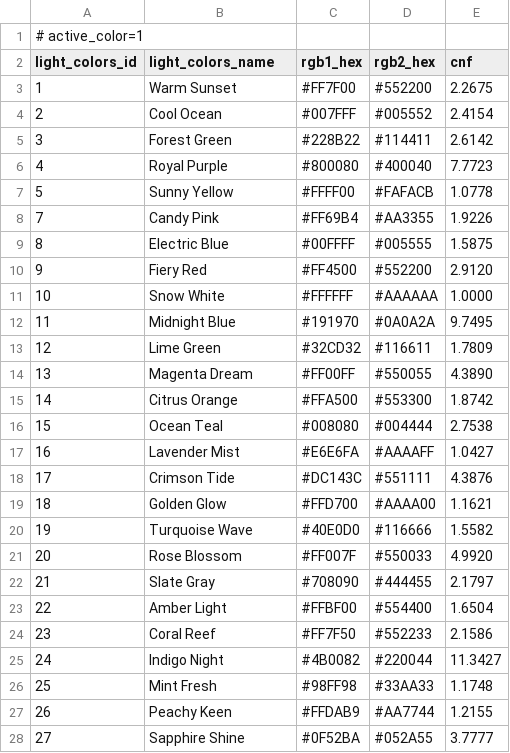
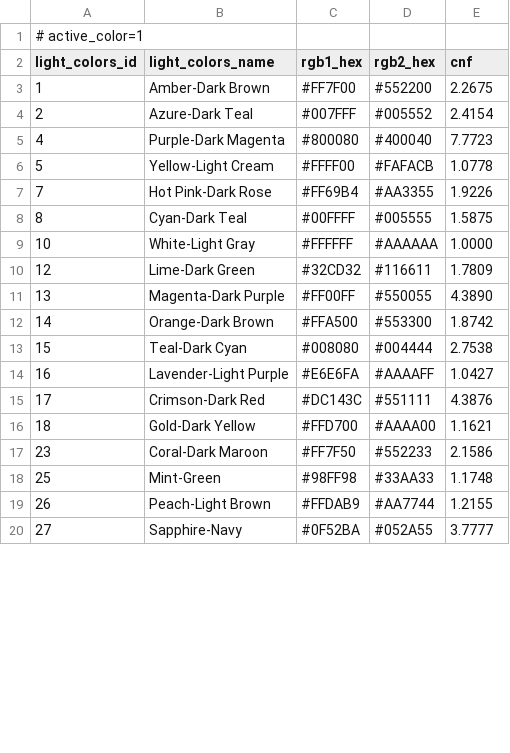
Before and after one commit to drJanW/Kwal27, a CSV file: sdroot/light_colors.csv, drawn as a sheet; only a part is shown; the diff covers the shown part only.

Commit message:
rename light_colors to descriptive color-pair names, change gradient to linear A-B, bump to 260627A

```diff
--- a/sdroot/light_colors.csv
+++ b/sdroot/light_colors.csv
@@ -2,27 +2,19 @@
 light_colors_id;light_colors_name;rgb1_hex;rgb2_hex;cnf
-1;Warm Sunset;#FF7F00;#552200;2.2675
-2;Cool Ocean;#007FFF;#005552;2.4154
-3;Forest Green;#228B22;#114411;2.6142
-4;Royal Purple;#800080;#400040;7.7723
-5;Sunny Yellow;#FFFF00;#FAFACB;1.0778
-7;Candy Pink;#FF69B4;#AA3355;1.9226
-8;Electric Blue;#00FFFF;#005555;1.5875
-9;Fiery Red;#FF4500;#552200;2.9120
-10;Snow White;#FFFFFF;#AAAAAA;1.0000
-11;Midnight Blue;#191970;#0A0A2A;9.7495
-12;Lime Green;#32CD32;#116611;1.7809
-13;Magenta Dream;#FF00FF;#550055;4.3890
-14;Citrus Orange;#FFA500;#553300;1.8742
-15;Ocean Teal;#008080;#004444;2.7538
-16;Lavender Mist;#E6E6FA;#AAAAFF;1.0427
-17;Crimson Tide;#DC143C;#551111;4.3876
-18;Golden Glow;#FFD700;#AAAA00;1.1621
-19;Turquoise Wave;#40E0D0;#116666;1.5582
-20;Rose Blossom;#FF007F;#550033;4.9920
-21;Slate Gray;#708090;#444455;2.1797
-22;Amber Light;#FFBF00;#554400;1.6504
-23;Coral Reef;#FF7F50;#552233;2.1586
-24;Indigo Night;#4B0082;#220044;11.3427
-25;Mint Fresh;#98FF98;#33AA33;1.1748
-26;Peachy Keen;#FFDAB9;#AA7744;1.2155
-27;Sapphire Shine;#0F52BA;#052A55;3.7777
+1;Amber-Dark Brown;#FF7F00;#552200;2.2675
+2;Azure-Dark Teal;#007FFF;#005552;2.4154
+4;Purple-Dark Magenta;#800080;#400040;7.7723
+5;Yellow-Light Cream;#FFFF00;#FAFACB;1.0778
+7;Hot Pink-Dark Rose;#FF69B4;#AA3355;1.9226
+8;Cyan-Dark Teal;#00FFFF;#005555;1.5875
+10;White-Light Gray;#FFFFFF;#AAAAAA;1.0000
+12;Lime-Dark Green;#32CD32;#116611;1.7809
+13;Magenta-Dark Purple;#FF00FF;#550055;4.3890
+14;Orange-Dark Brown;#FFA500;#553300;1.8742
+15;Teal-Dark Cyan;#008080;#004444;2.7538
+16;Lavender-Light Purple;#E6E6FA;#AAAAFF;1.0427
+17;Crimson-Dark Red;#DC143C;#551111;4.3876
+18;Gold-Dark Yellow;#FFD700;#AAAA00;1.1621
+23;Coral-Dark Maroon;#FF7F50;#552233;2.1586
+25;Mint-Green;#98FF98;#33AA33;1.1748
+26;Peach-Light Brown;#FFDAB9;#AA7744;1.2155
+27;Sapphire-Navy;#0F52BA;#052A55;3.7777
```
Also changed, not shown: 5 removed rows and 12 edited cells elsewhere in this file, excel/light_colors.csv, excel/light_patterns.csv, 26 other files.
